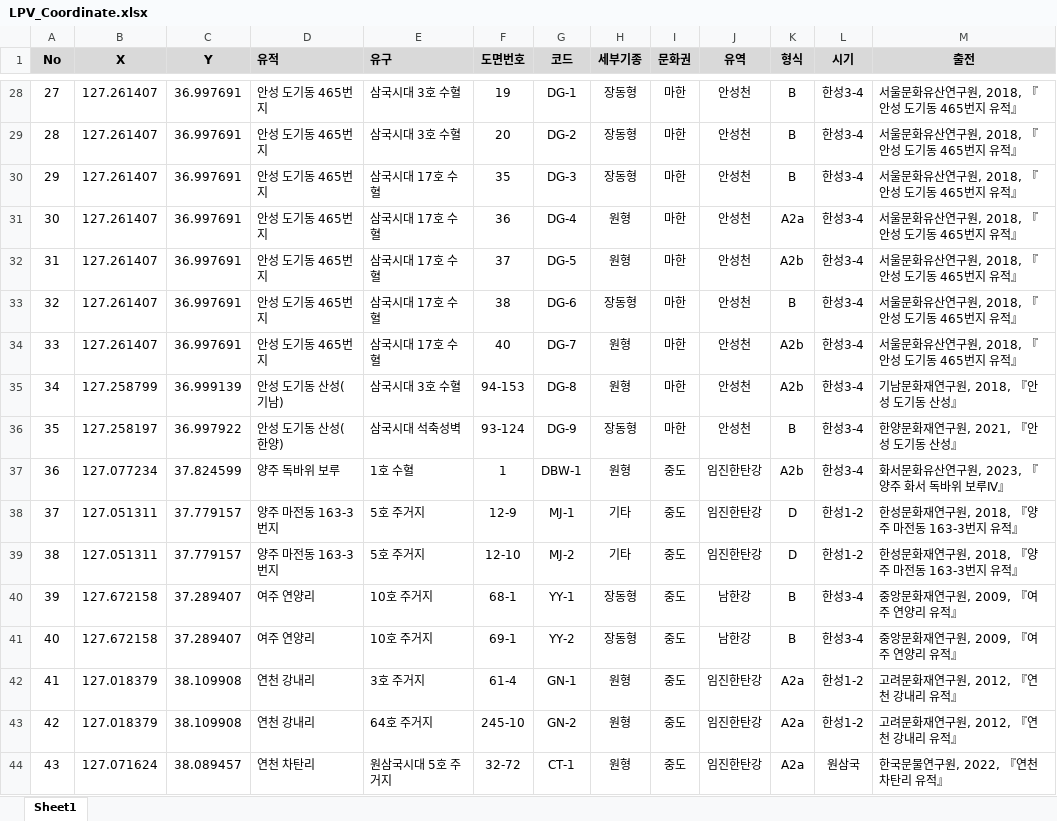
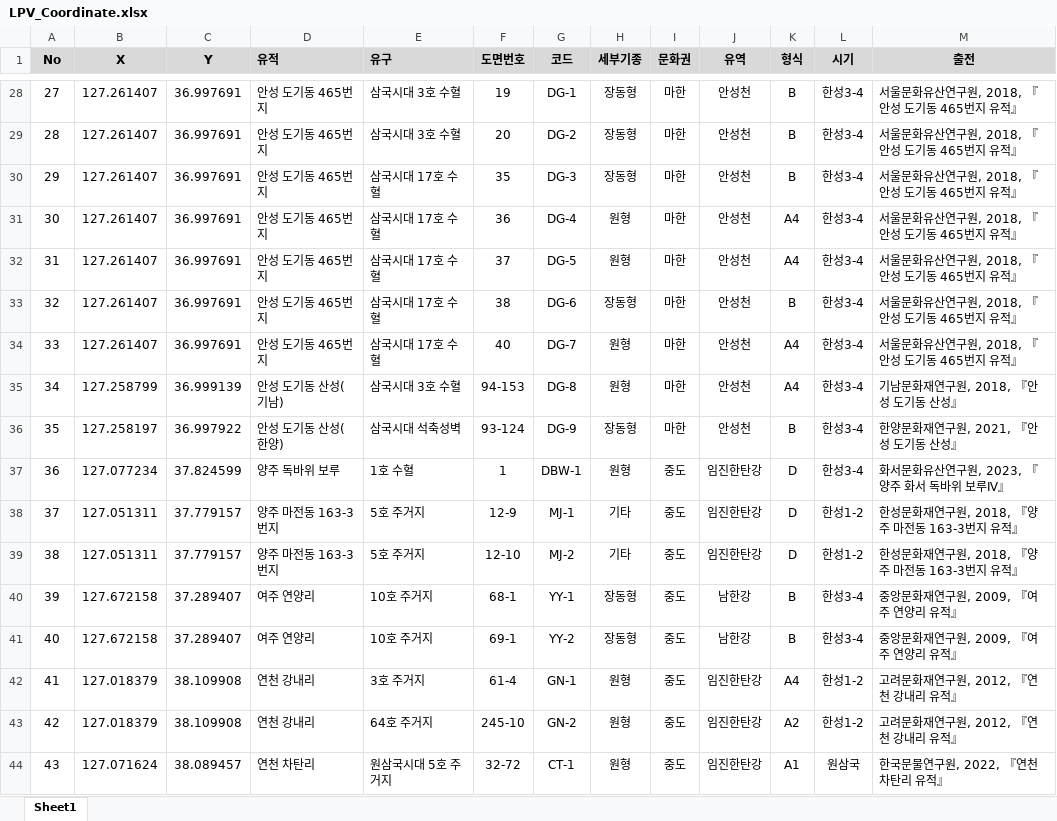
Before and after one commit to ChanToRe/p3K-HB_LPV, an Excel workbook: Data/LPV_Coordinate.xlsx, sheet Sheet1, drawn as a sheet; only a part is shown, gaps mark what is left out; values as stored, in another font and other column widths than the file's, no borders; the diff covers the shown part only; the diff names each change by its address in the sheet, - before the commit and + after, or states it on an @@ line.

```diff
--- a/Data/LPV_Coordinate.xlsx (sheet Sheet1)
+++ b/Data/LPV_Coordinate.xlsx (sheet Sheet1)
-K31 (형식): A2a
+K31 (형식): A4
-K32 (형식): A2b
+K32 (형식): A4
-K34:K35 (형식): A2b
+K34:K35 (형식): A4
-K37 (형식): A2b
+K37 (형식): D
-K42 (형식): A2a
+K42 (형식): A4
-K43 (형식): A2a
+K43 (형식): A2
-K44 (형식): A2a
+K44 (형식): A1
```
Also changed, not shown: 96 edited cells elsewhere in this sheet, 2 other files.
